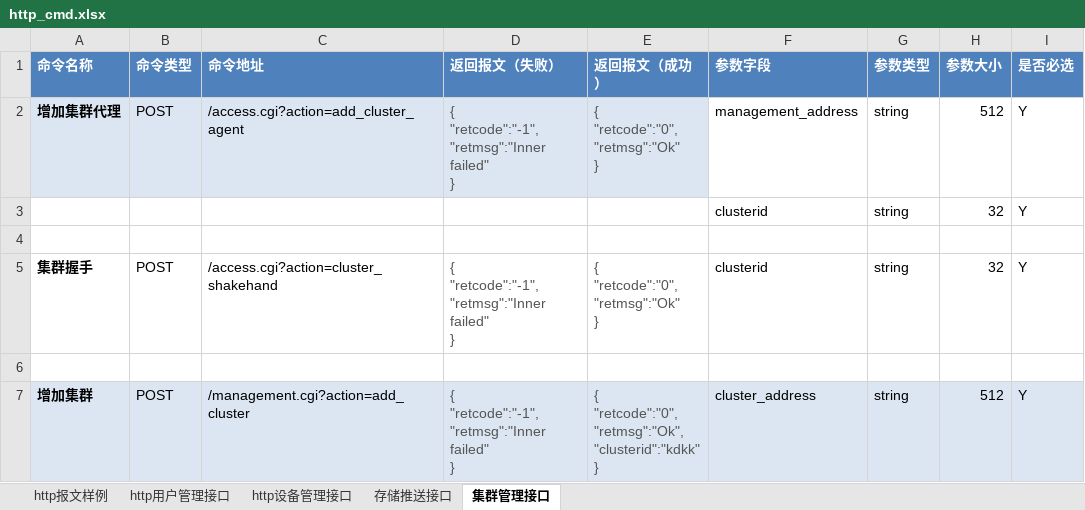
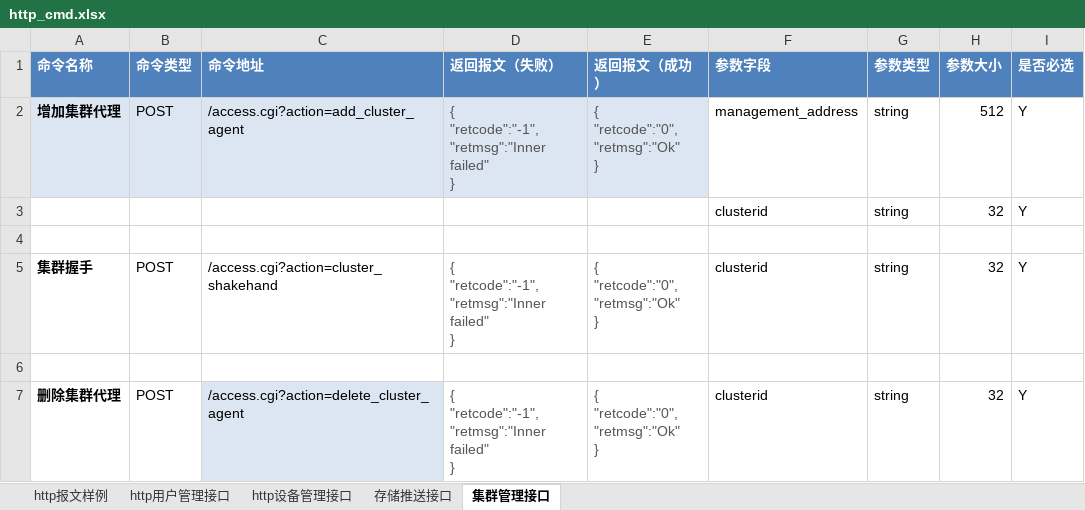
Before and after one commit to GSIL-Monitor/aicode, an Excel workbook: script/http_cmd.xlsx, sheet 集群管理接口, drawn as a sheet; only a part is shown; the shorter side is filled out with more unchanged rows; values as stored, in another font and other column widths than the file's, no borders; ↵ is a line break in a cell; the diff covers the shown part only; the diff names each change by its address in the sheet, - before the commit and + after, or states it on an @@ line.

```diff
--- a/script/http_cmd.xlsx (sheet 集群管理接口)
+++ b/script/http_cmd.xlsx (sheet 集群管理接口)
+row 7: 删除集群代理 | POST | /access.cgi?action=delete_cluster_agent | { ↵ "retcode":"-1", ↵ "retmsg":"Inner failed" ↵ } | { ↵ "retcode":"0", ↵ "retmsg":"Ok" ↵ } | clusterid | string | 32 | Y
```
Also changed, not shown: 1 added row and 3 edited cells elsewhere in this sheet, 9 other files.
